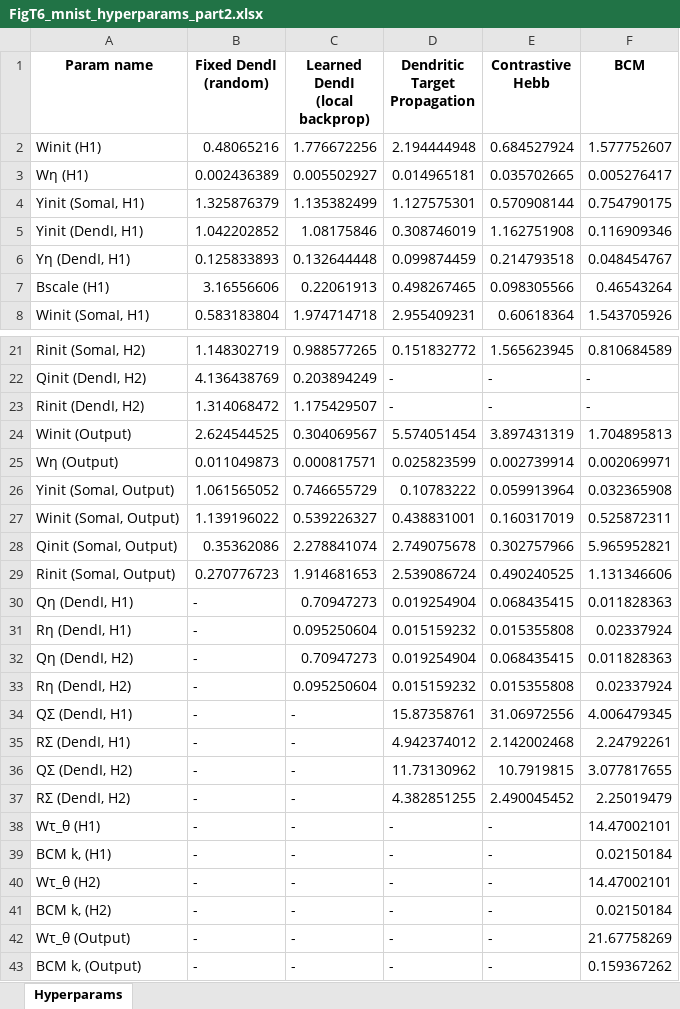
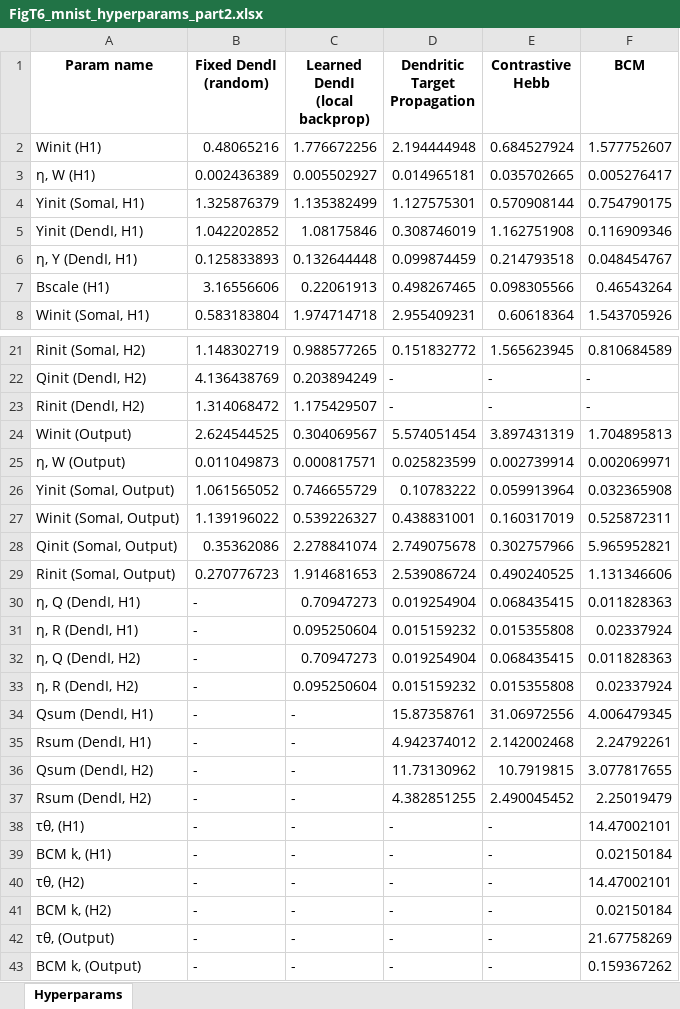
Before and after one commit to Milstein-Lab/EIANN, an Excel workbook: EIANN/data/FigT6_mnist_hyperparams_part2.xlsx, sheet Hyperparams, drawn as a sheet; only a part is shown, gaps mark what is left out; values as stored, in another font and other column widths than the file's, no borders; the diff covers the shown part only; the diff names each change by its address in the sheet, - before the commit and + after, or states it on an @@ line.

```diff
--- a/EIANN/data/FigT6_mnist_hyperparams_part2.xlsx (sheet Hyperparams)
+++ b/EIANN/data/FigT6_mnist_hyperparams_part2.xlsx (sheet Hyperparams)
-A3 (Param name): Wη (H1)
+A3 (Param name): η, W (H1)
-A6 (Param name): Yη (DendI, H1)
+A6 (Param name): η, Y (DendI, H1)
-A25 (Param name): Wη (Output)
+A25 (Param name): η, W (Output)
-A30 (Param name): Qη (DendI, H1)
+A30 (Param name): η, Q (DendI, H1)
-A31 (Param name): Rη (DendI, H1)
+A31 (Param name): η, R (DendI, H1)
-A32 (Param name): Qη (DendI, H2)
+A32 (Param name): η, Q (DendI, H2)
-A33 (Param name): Rη (DendI, H2)
+A33 (Param name): η, R (DendI, H2)
-A34 (Param name): QΣ (DendI, H1)
+A34 (Param name): Qsum (DendI, H1)
-A35 (Param name): RΣ (DendI, H1)
+A35 (Param name): Rsum (DendI, H1)
-A36 (Param name): QΣ (DendI, H2)
+A36 (Param name): Qsum (DendI, H2)
-A37 (Param name): RΣ (DendI, H2)
+A37 (Param name): Rsum (DendI, H2)
-A38 (Param name): Wτ_θ (H1)
+A38 (Param name): τθ, (H1)
-A40 (Param name): Wτ_θ (H2)
+A40 (Param name): τθ, (H2)
-A42 (Param name): Wτ_θ (Output)
+A42 (Param name): τθ, (Output)
```
Also changed, not shown: 2 edited cells elsewhere in this sheet, EIANN/data/FigT6_mnist_hyperparams_part1.xlsx, EIANN/data/FigT6_mnist_hyperparams_part3.xlsx, 20 other files.
